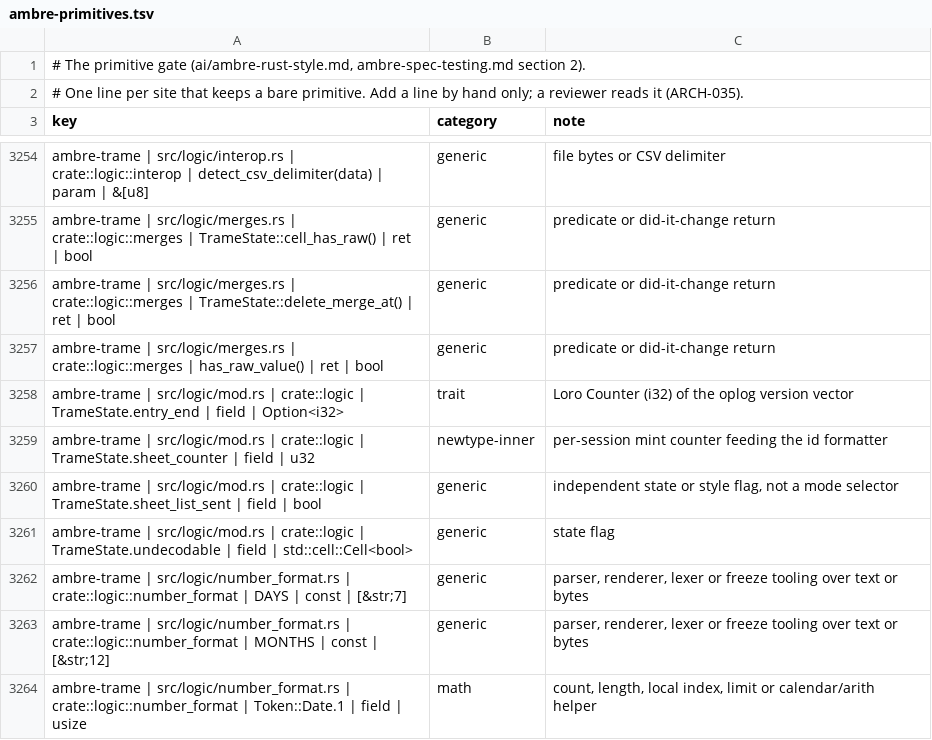
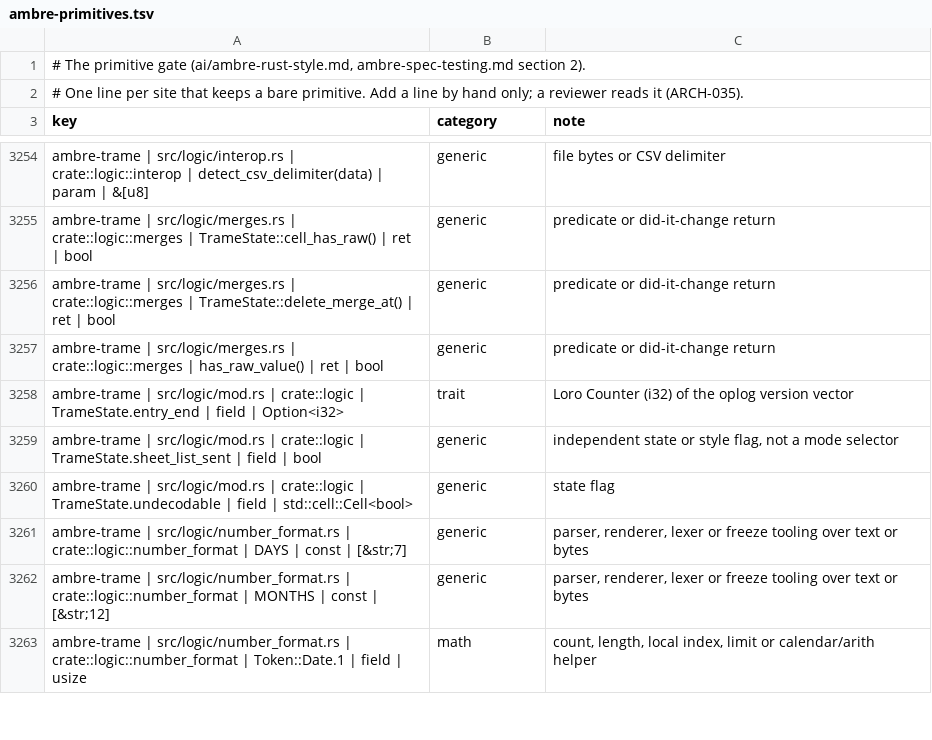
Before and after one commit to ambre-suite/ambre, a TSV file: specs/1-Foundations/ambre-primitives.tsv, drawn as a sheet; only a part is shown, gaps mark what is left out; the diff names each change by its address in the sheet, - before the commit and + after, or states it on an @@ line.

```diff
--- a/specs/1-Foundations/ambre-primitives.tsv
+++ b/specs/1-Foundations/ambre-primitives.tsv
-row 3259: ambre-trame | src/logic/mod.rs | crate::logic | TrameState.sheet_counter | field | u32 | newtype-inner | per-session mint counter feeding the id formatter
```
Also changed, not shown: 16 other files.
